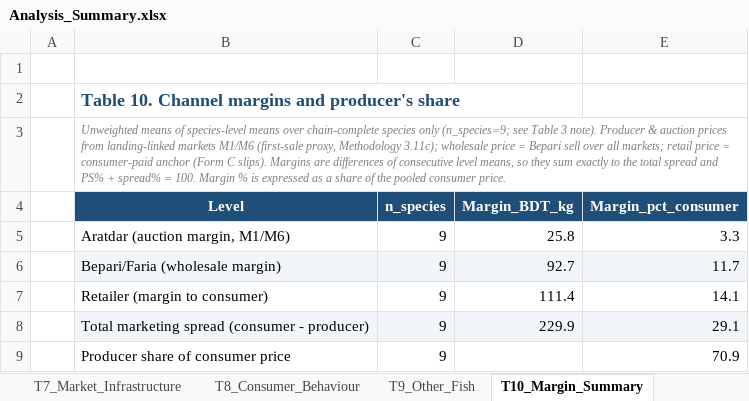
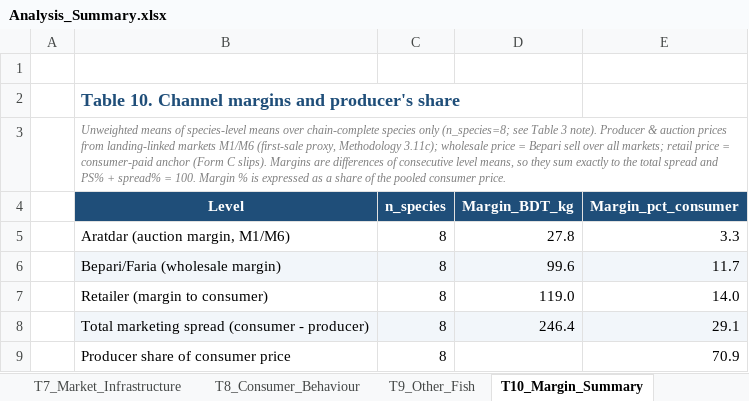
Before and after one commit to rafsancuac/TermPaperNew, an Excel workbook: analysis_outputs/Analysis_Summary.xlsx, sheet T10_Margin_Summary, drawn as a sheet; values as stored, in another font and other column widths than the file's, no borders; the diff names each change by its address in the sheet, - before the commit and + after, or states it on an @@ line.

Commit message:
Round-3 review fixes: report producer shares only with >=3 consumer-paid quotes (MIN_CONS); T3 gains Consumer_paid_n column; S08/S10 share cells blanked; ALL/T10 pool = 8 chain-complete species; review_audit aligned to same rule (62/3/0); docs/drafts updated to new margins (27.8/99.6/119.0, spread 246.4)

```diff
--- a/analysis_outputs/Analysis_Summary.xlsx (sheet T10_Margin_Summary)
+++ b/analysis_outputs/Analysis_Summary.xlsx (sheet T10_Margin_Summary)
-B3 (Level): …species only (n_species=9; see Table…
+B3 (Level): …species only (n_species=8; see Table…
-C5:C9 (n_species): 9
+C5:C9 (n_species): 8
-D5 (Margin_BDT_kg): 25.8
+D5 (Margin_BDT_kg): 27.8
-D6 (Margin_BDT_kg): 92.7
+D6 (Margin_BDT_kg): 99.6
-D7 (Margin_BDT_kg): 111.4
+D7 (Margin_BDT_kg): 119.0
-E7 (Margin_pct_consumer): 14.1
+E7 (Margin_pct_consumer): 14.0
-D8 (Margin_BDT_kg): 229.9
+D8 (Margin_BDT_kg): 246.4
```
Also changed, not shown: sheet T3_Price_Chain, sheet Index, 54 other files.
